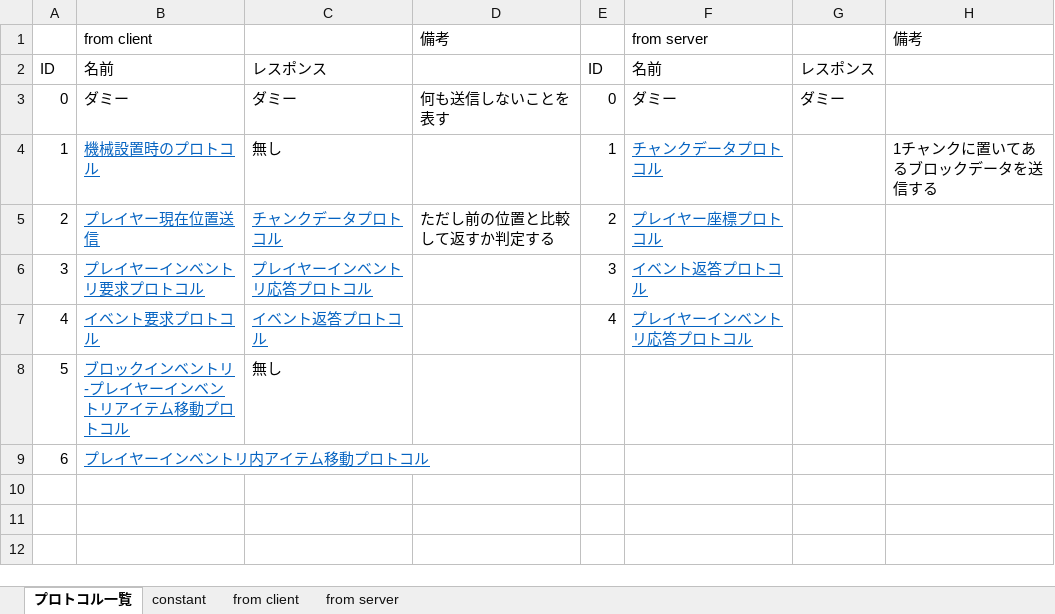
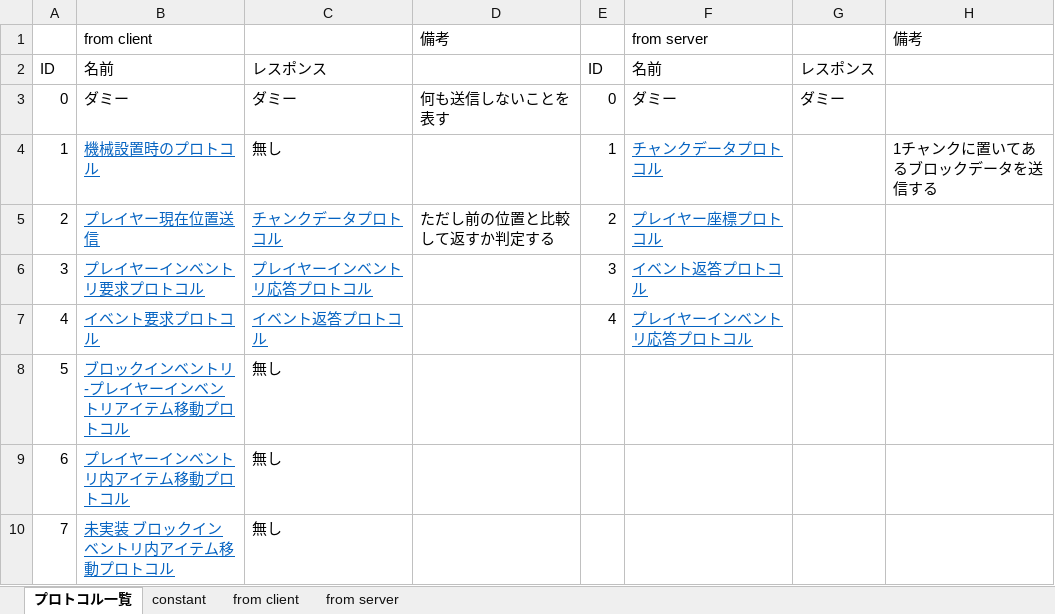
Before and after one commit to moorestech/moorestech, an Excel workbook: Server/Protocol/プロトコル設計.xlsx, sheet プロトコル一覧, drawn as a sheet; values as stored, in another font and other column widths than the file's, no borders; the diff names each change by its address in the sheet, - before the commit and + after, or states it on an @@ line.

Commit message:
ブロックインベントリ内アイテム移動プロトコル

```diff
--- a/Server/Protocol/プロトコル設計.xlsx (sheet プロトコル一覧)
+++ b/Server/Protocol/プロトコル設計.xlsx (sheet プロトコル一覧)
-C9: (empty)
+C9: 無し
+row 10: 7 | 未実装 ブロックインベントリ内アイテム移動プロトコル | 無し
```
Also changed, not shown: sheet from client.
